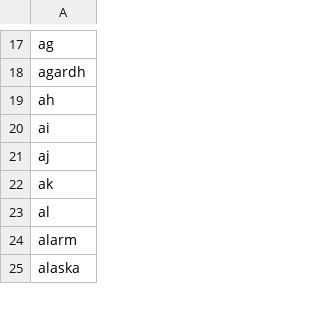
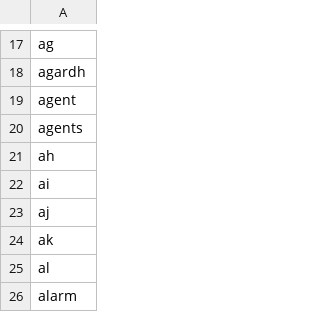
Before and after one commit to gnames/gnfinder, a CSV file: data/files/black/uninomials.csv, drawn as a sheet; only a part is shown, gaps mark what is left out; the shorter side is filled out with more unchanged rows.

```diff
--- a/data/files/black/uninomials.csv
+++ b/data/files/black/uninomials.csv
@@ -18,2 +18,4 @@ ag
 agardh
+agent
+agents
 ah
```
Also changed, not shown: data/files/grey/species.csv, data/files/grey/uninomials.csv, 6 other files.
